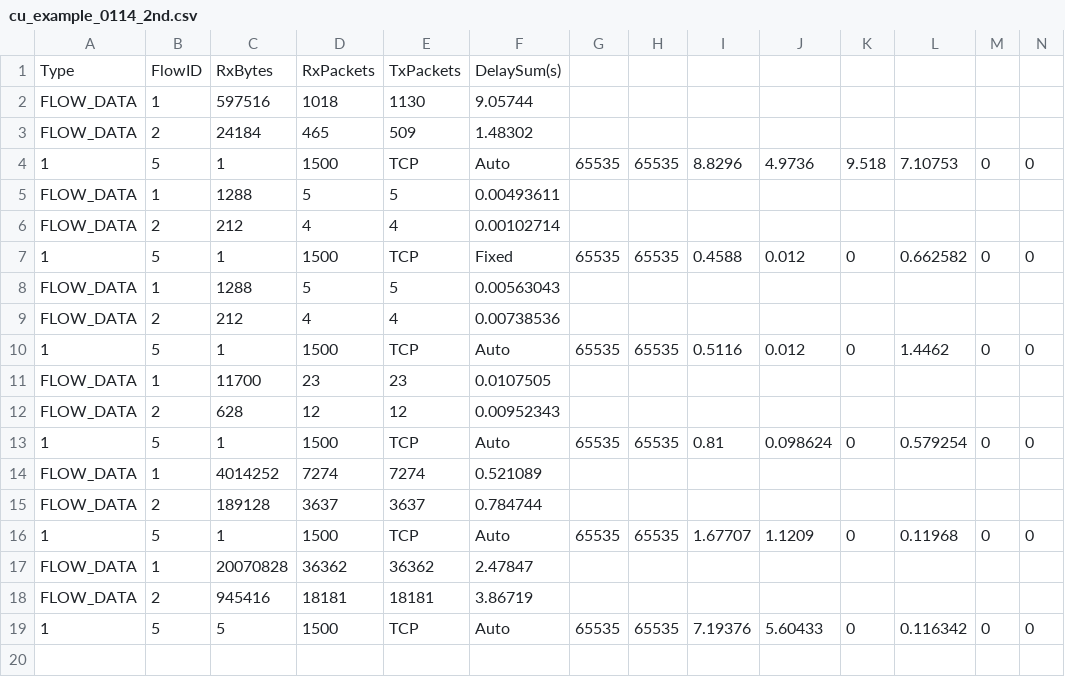
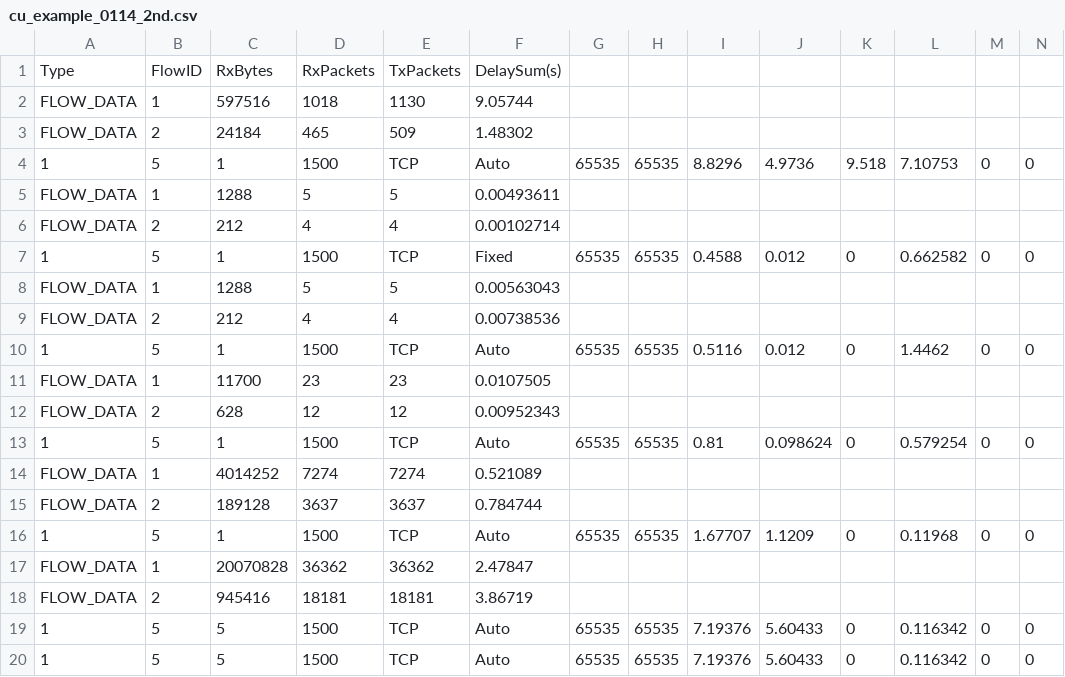
Before and after one commit to yazaki-lab/ns-allinone-3.45, a CSV file: ns-3.45/result_csv/cu_example_0114_2nd.csv, drawn as a sheet; only a part is shown; rows hold the shown columns only; the diff names each change by its address in the sheet, - before the commit and + after, or states it on an @@ line.

```diff
--- a/ns-3.45/result_csv/cu_example_0114_2nd.csv
+++ b/ns-3.45/result_csv/cu_example_0114_2nd.csv
+row 20: 1 | 5 | 5 | 1500 | TCP | Auto | 65535 | 65535 | 7.19376 | 5.60433 | 0 | 0.116342 | 0 | 0
```
Also changed, not shown: 2 other files.
